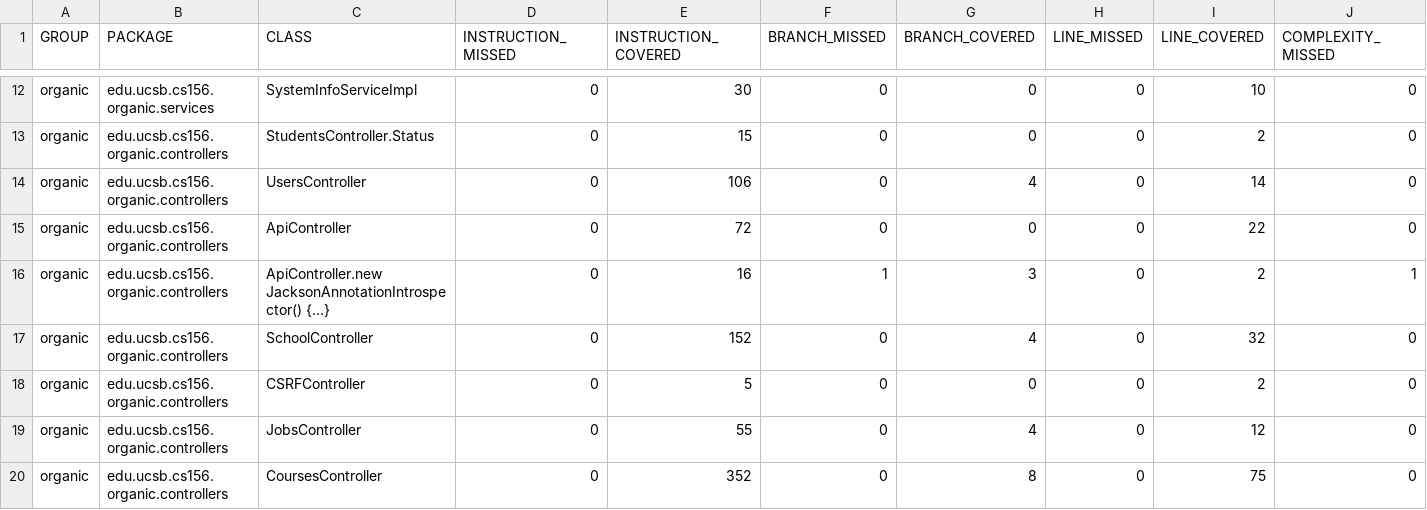
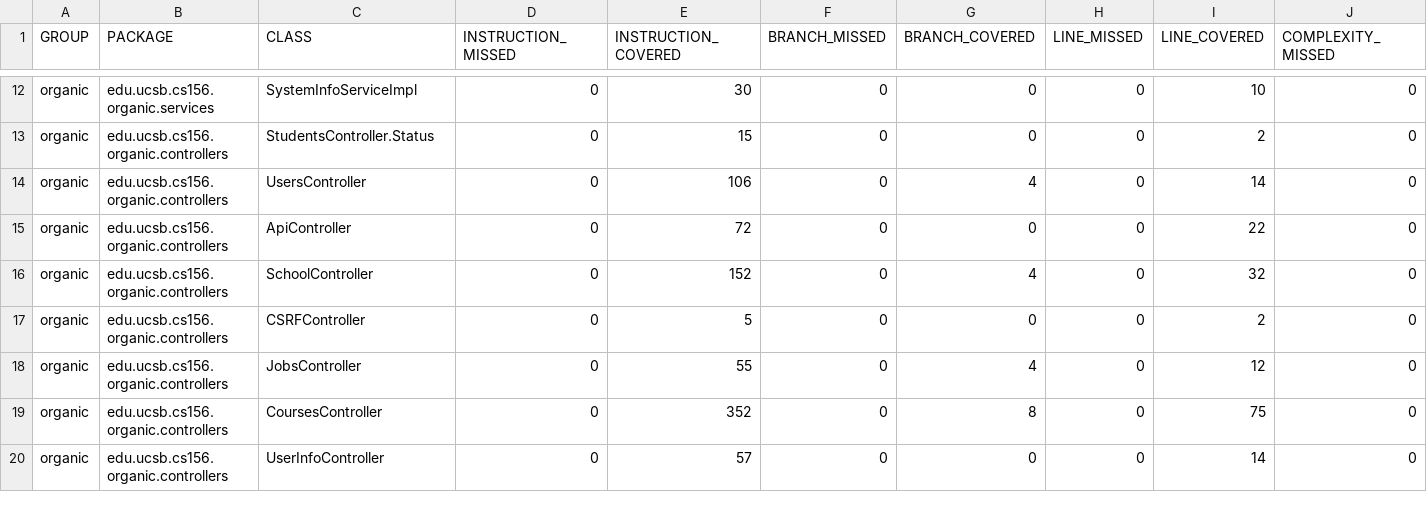
Before and after one commit to ucsb-cs156-s24/proj-organic-s24-5pm-2, a CSV file: prs/12/jacoco/jacoco.csv, drawn as a sheet; only a part is shown, gaps mark what is left out; the shorter side is filled out with more unchanged rows; rows hold the shown columns only; the diff names each change by its address in the sheet, - before the commit and + after, or states it on an @@ line.

Commit message:
Deploying to gh-pages from @ ucsb-cs156-s24/proj-organic-s24-5pm-2@8ac3dc0e94b87d708746ba5e4a054c75778e58d7 🚀

```diff
--- a/prs/12/jacoco/jacoco.csv
+++ b/prs/12/jacoco/jacoco.csv
-row 16: organic | edu.ucsb.cs156.organic.controllers | ApiController.new JacksonAnnotationIntrospector() {...} | 0 | 16 | 1 | 3 | 0 | 2 | 1
```
Also changed, not shown: 8 other files.
